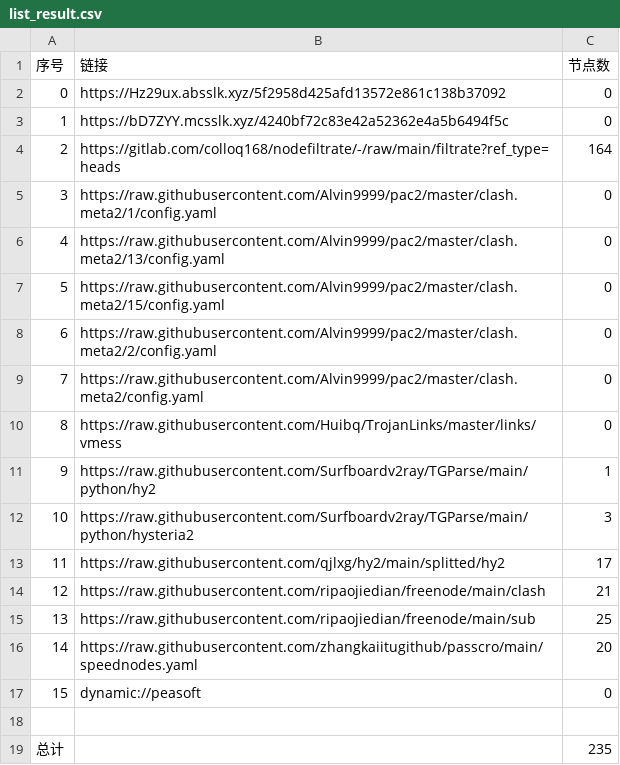
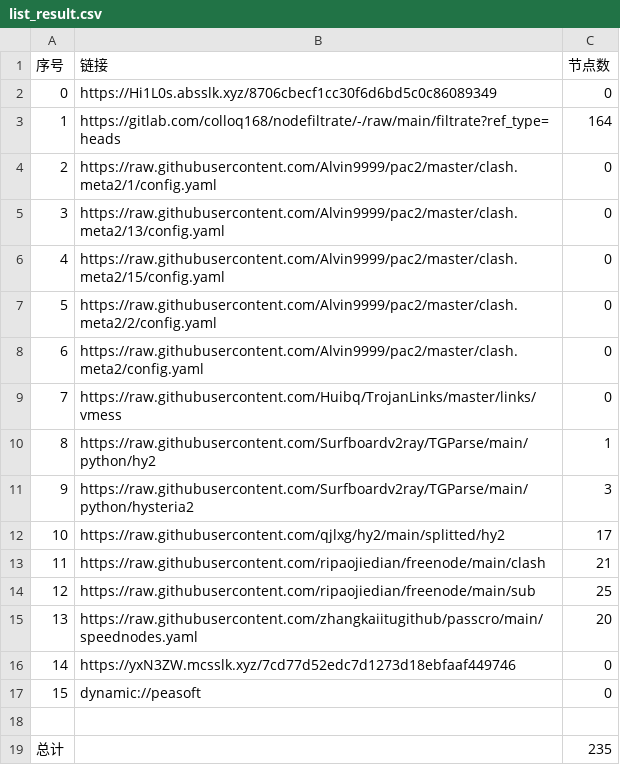
Before and after one commit to q291581201/NoMoreWalls, a CSV file: list_result.csv, drawn as a sheet; removed rows and columns are numbered as before the commit, all else as after; the diff names each change by its address in the sheet, - before the commit and + after, or states it on an @@ line.

```diff
--- a/list_result.csv
+++ b/list_result.csv
-B2 (链接): https://Hz29ux.absslk.xyz/5f2958d425afd13572e861c138b37092
+B2 (链接): https://Hi1L0s.absslk.xyz/8706cbecf1cc30f6d6bd5c0c86089349
-row 3: 1 | https://bD7ZYY.mcsslk.xyz/4240bf72c83e42a52362e4a5b6494f5c | 0
@@ column A (序号) renumbered between rows 3 and 15 @@
+row 16: 14 | https://yxN3ZW.mcsslk.xyz/7cd77d52edc7d1273d18ebfaaf449746 | 0
```
Also changed, not shown: 27 other files.
